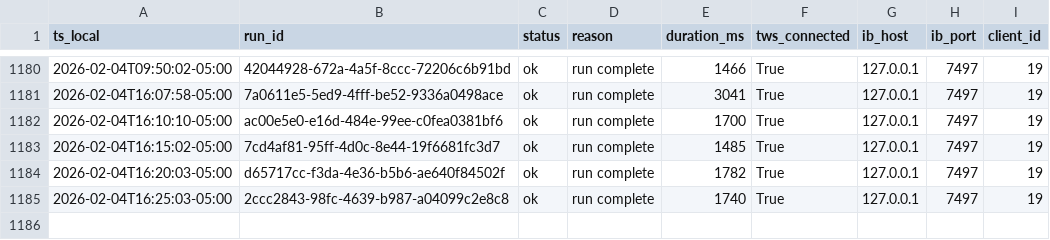
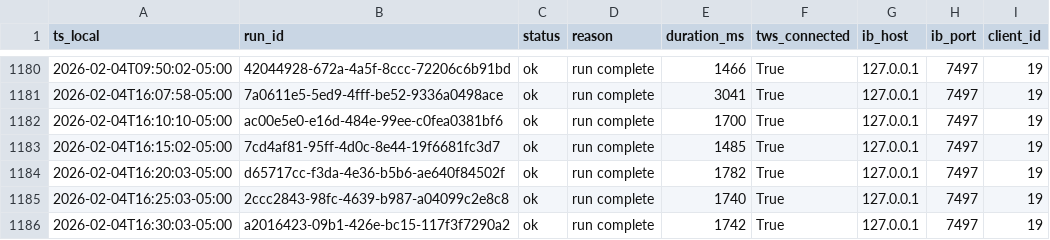
Before and after one commit to martinstabler-bit/IBKR_MeanReversion_Bot, a CSV file: analytics/logs/runs.csv, drawn as a sheet; only a part is shown, gaps mark what is left out.

```diff
--- a/analytics/logs/runs.csv
+++ b/analytics/logs/runs.csv
@@ -1185 +1185,2 @@ ts_local,run_id,status,reason,duration_ms,tws_connected,ib_host,ib_port,client_i
 2026-02-04T16:25:03-05:00,2ccc2843-98fc-4639-b987-a04099c2e8c8,ok,run complete,1740,True,127.0.0.1,7497,19
+2026-02-04T16:30:03-05:00,a2016423-09b1-426e-bc15-117f3f7290a2,ok,run complete,1742,True,127.0.0.1,7497,19
```
Also changed, not shown: analytics/logs/account.csv.
